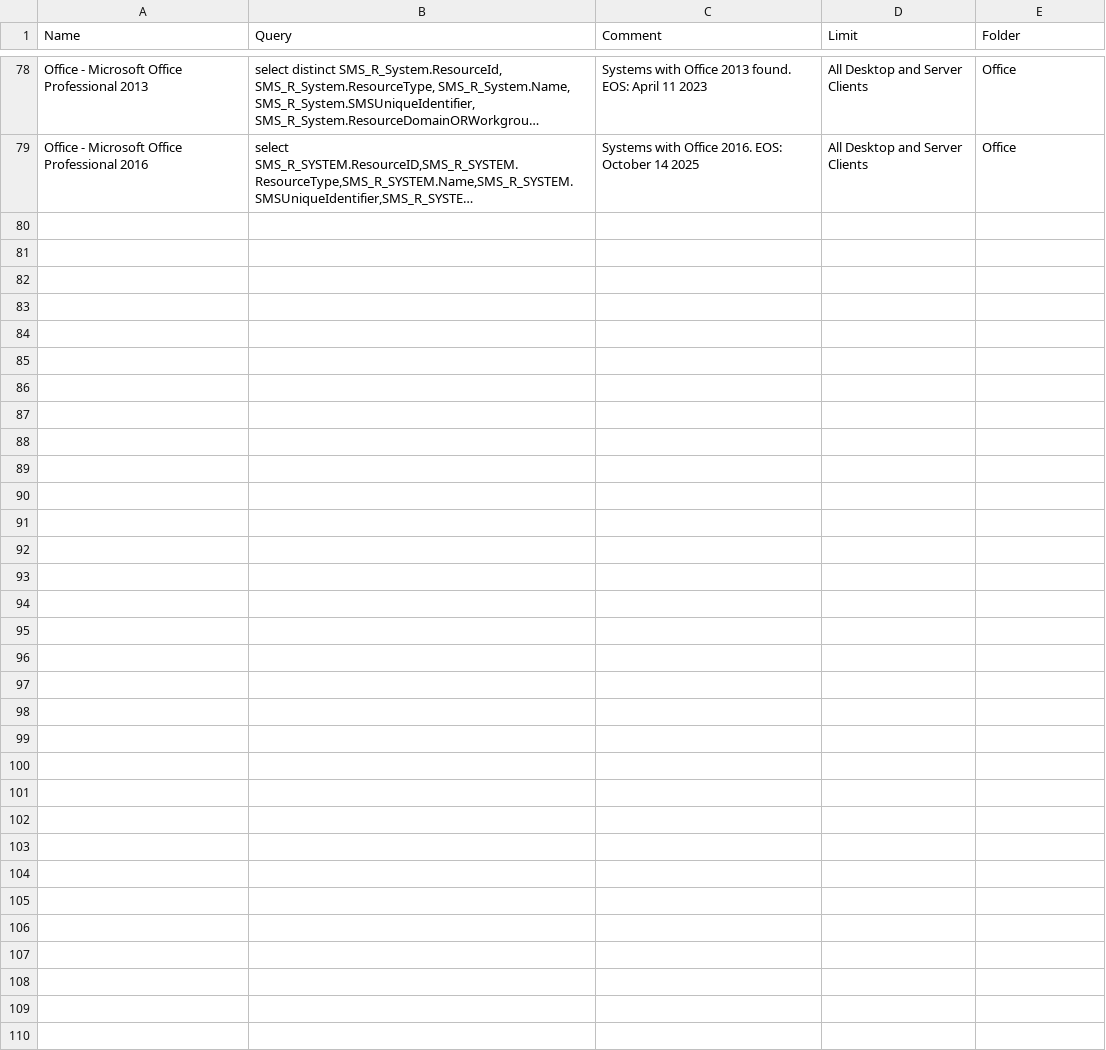
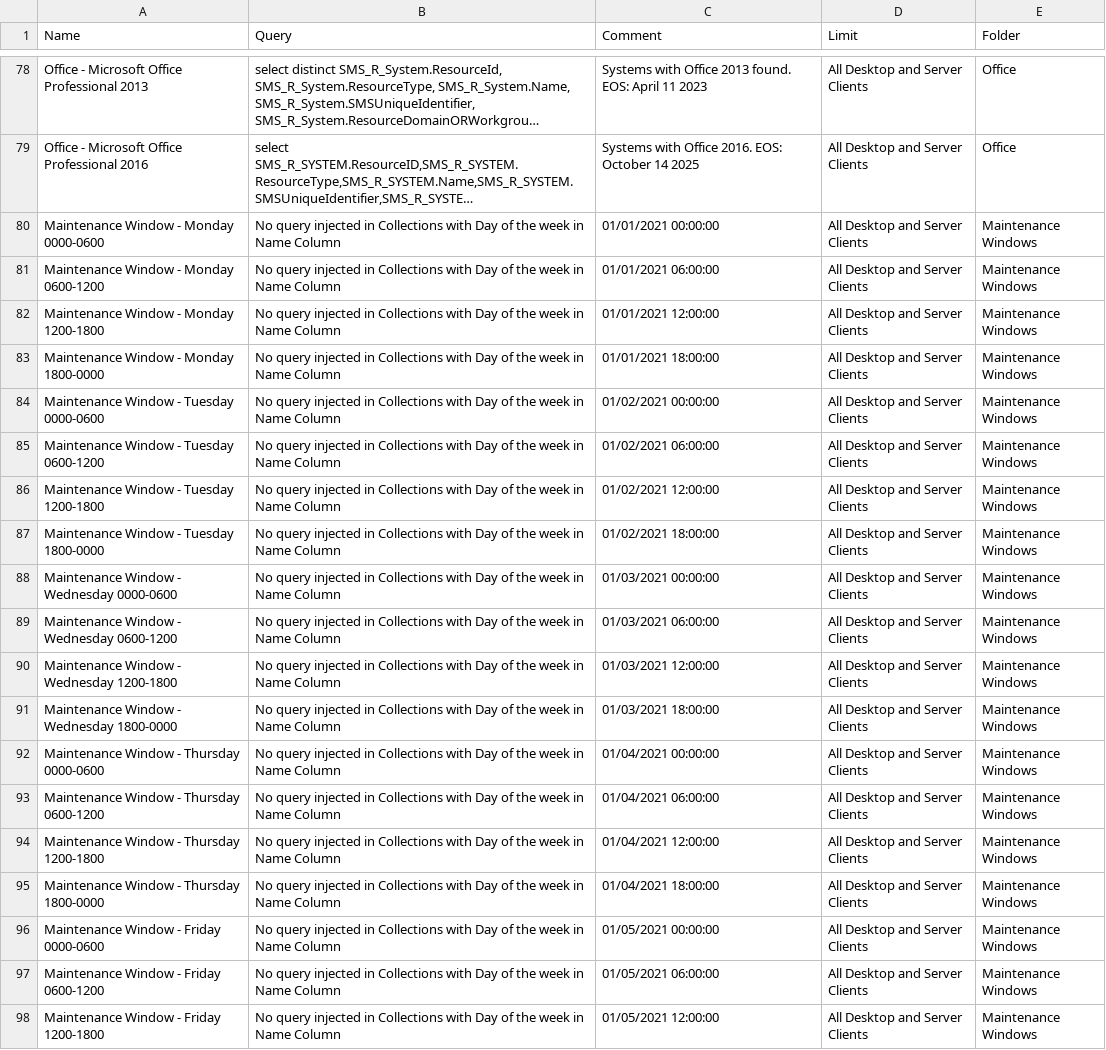
Before and after one commit to Sam-3-git/Configuration-Manager-PS, a CSV file: Scripts/Create-CMCollectionEnviorment/Create-CMCollectionEnviorment.csv, drawn as a sheet; only a part is shown, gaps mark what is left out; long unchanged cells end in …; the diff covers the shown part only; the diff names each change by its address in the sheet, - before the commit and + after, or states it on an @@ line.

```diff
--- a/Scripts/Create-CMCollectionEnviorment/Create-CMCollectionEnviorment.csv
+++ b/Scripts/Create-CMCollectionEnviorment/Create-CMCollectionEnviorment.csv
+row 80: Maintenance Window - Monday 0000-0600 | No query injected in Collections with Day of the week in Name Column | 01/01/2021 00:00:00 | All Desktop and Server Clients | Maintenance Windows
+row 81: Maintenance Window - Monday 0600-1200 | No query injected in Collections with Day of the week in Name Column | 01/01/2021 06:00:00 | All Desktop and Server Clients | Maintenance Windows
+row 82: Maintenance Window - Monday 1200-1800 | No query injected in Collections with Day of the week in Name Column | 01/01/2021 12:00:00 | All Desktop and Server Clients | Maintenance Windows
+row 83: Maintenance Window - Monday 1800-0000 | No query injected in Collections with Day of the week in Name Column | 01/01/2021 18:00:00 | All Desktop and Server Clients | Maintenance Windows
+row 84: Maintenance Window - Tuesday 0000-0600 | No query injected in Collections with Day of the week in Name Column | 01/02/2021 00:00:00 | All Desktop and Server Clients | Maintenance Windows
+row 85: Maintenance Window - Tuesday 0600-1200 | No query injected in Collections with Day of the week in Name Column | 01/02/2021 06:00:00 | All Desktop and Server Clients | Maintenance Windows
+row 86: Maintenance Window - Tuesday 1200-1800 | No query injected in Collections with Day of the week in Name Column | 01/02/2021 12:00:00 | All Desktop and Server Clients | Maintenance Windows
+row 87: Maintenance Window - Tuesday 1800-0000 | No query injected in Collections with Day of the week in Name Column | 01/02/2021 18:00:00 | All Desktop and Server Clients | Maintenance Windows
+row 88: Maintenance Window - Wednesday 0000-0600 | No query injected in Collections with Day of the week in Name Column | 01/03/2021 00:00:00 | All Desktop and Server Clients | Maintenance Windows
+row 89: Maintenance Window - Wednesday 0600-1200 | No query injected in Collections with Day of the week in Name Column | 01/03/2021 06:00:00 | All Desktop and Server Clients | Maintenance Windows
+row 90: Maintenance Window - Wednesday 1200-1800 | No query injected in Collections with Day of the week in Name Column | 01/03/2021 12:00:00 | All Desktop and Server Clients | Maintenance Windows
+row 91: Maintenance Window - Wednesday 1800-0000 | No query injected in Collections with Day of the week in Name Column | 01/03/2021 18:00:00 | All Desktop and Server Clients | Maintenance Windows
+row 92: Maintenance Window - Thursday 0000-0600 | No query injected in Collections with Day of the week in Name Column | 01/04/2021 00:00:00 | All Desktop and Server Clients | Maintenance Windows
+row 93: Maintenance Window - Thursday 0600-1200 | No query injected in Collections with Day of the week in Name Column | 01/04/2021 06:00:00 | All Desktop and Server Clients | Maintenance Windows
+row 94: Maintenance Window - Thursday 1200-1800 | No query injected in Collections with Day of the week in Name Column | 01/04/2021 12:00:00 | All Desktop and Server Clients | Maintenance Windows
+row 95: Maintenance Window - Thursday 1800-0000 | No query injected in Collections with Day of the week in Name Column | 01/04/2021 18:00:00 | All Desktop and Server Clients | Maintenance Windows
+row 96: Maintenance Window - Friday 0000-0600 | No query injected in Collections with Day of the week in Name Column | 01/05/2021 00:00:00 | All Desktop and Server Clients | Maintenance Windows
+row 97: Maintenance Window - Friday 0600-1200 | No query injected in Collections with Day of the week in Name Column | 01/05/2021 06:00:00 | All Desktop and Server Clients | Maintenance Windows
+row 98: Maintenance Window - Friday 1200-1800 | No query injected in Collections with Day of the week in Name Column | 01/05/2021 12:00:00 | All Desktop and Server Clients | Maintenance Windows
```
Also changed, not shown: 9 added rows elsewhere in this file, 2 other files.
